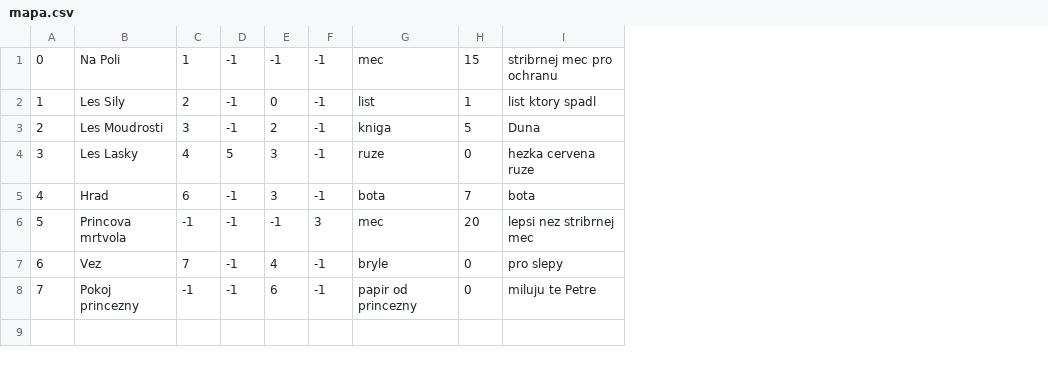
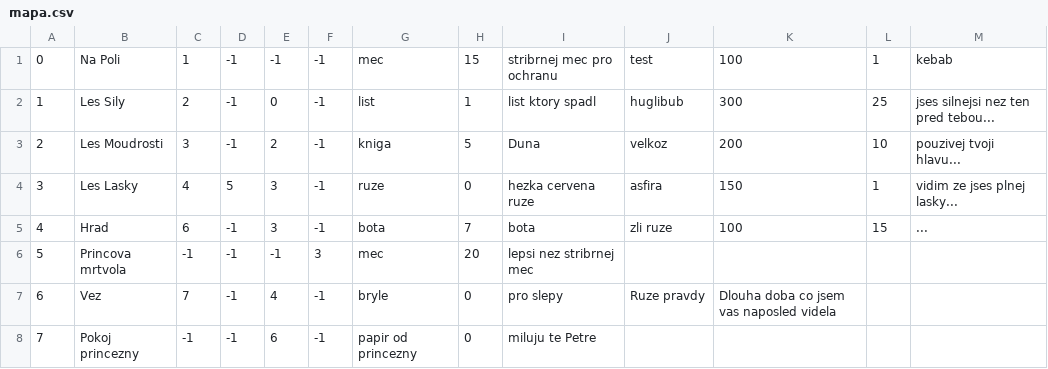
Before and after one commit to knowyxx/Tajna_cesta_do_hradu, a CSV file: mapa.csv, drawn as a sheet; the diff names each change by its address in the sheet, - before the commit and + after, or states it on an @@ line.

```diff
--- a/mapa.csv
+++ b/mapa.csv
+column J, rows 1-7: test | huglibub | velkoz | asfira | zli ruze |  | Ruze pravdy
+column K, rows 1-7: 100 | 300 | 200 | 150 | 100 |  | Dlouha doba co jsem vas naposled videla
+column L, rows 1-5: 1 | 25 | 10 | 1 | 15
+column M, rows 1-5: kebab | jses silnejsi nez ten pred tebou... | pouzivej tvoji hlavu... | vidim ze jses plnej lasky... | ...
```
Also changed, not shown: 15 other files.
